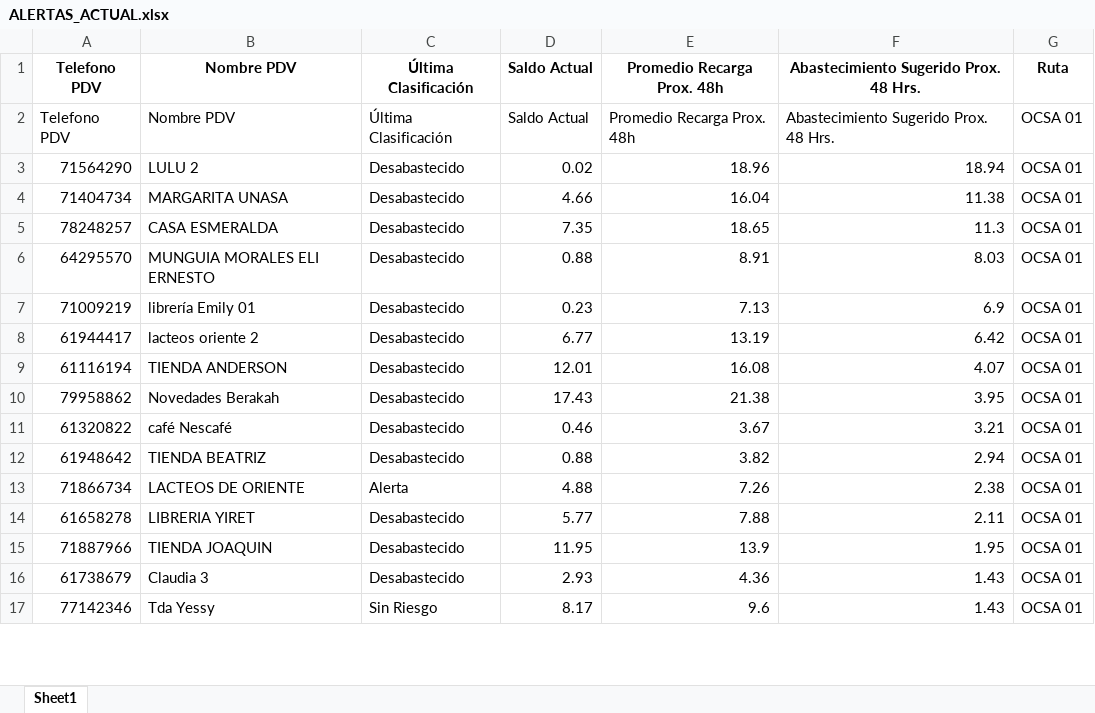
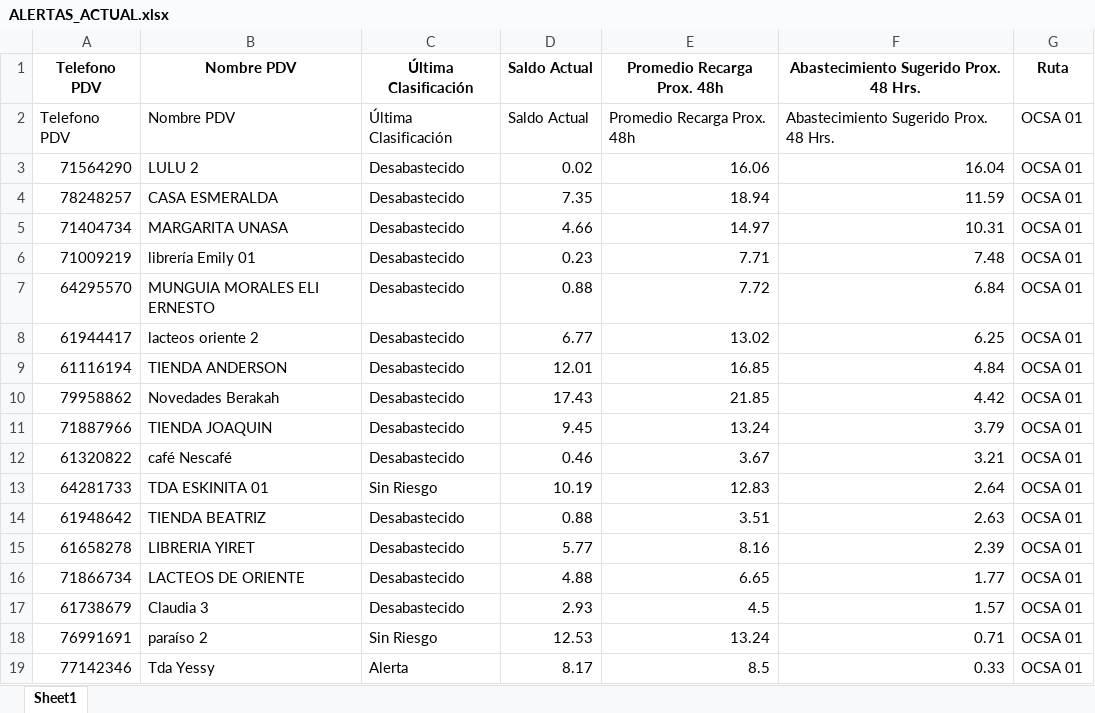
Before and after one commit to MPMauricio/pdv-manager, an Excel workbook: ALERTAS_ACTUAL.xlsx, sheet Sheet1, drawn as a sheet; only a part is shown; values as stored, in another font and other column widths than the file's, no borders; removed rows and columns are numbered as before the commit, all else as after; the diff covers the shown part only; the diff names each change by its address in the sheet, - before the commit and + after, or states it on an @@ line.

Commit message:
Actualización PDV

```diff
--- a/ALERTAS_ACTUAL.xlsx (sheet Sheet1)
+++ b/ALERTAS_ACTUAL.xlsx (sheet Sheet1)
-E3 (Promedio Recarga Prox. 48h): 18.96
+E3 (Promedio Recarga Prox. 48h): 16.06
-F3: 18.94
+F3: 16.04
-row 4: 71404734 | MARGARITA UNASA | Desabastecido | 4.66 | 16.04 | 11.38 | OCSA 01
-E4 (Promedio Recarga Prox. 48h): 18.65
+E4 (Promedio Recarga Prox. 48h): 18.94
-F4: 11.3
+F4: 11.59
-row 6: 64295570 | MUNGUIA MORALES ELI ERNESTO | Desabastecido | 0.88 | 8.91 | 8.03 | OCSA 01
+row 5: 71404734 | MARGARITA UNASA | Desabastecido | 4.66 | 14.97 | 10.31 | OCSA 01
-E6 (Promedio Recarga Prox. 48h): 7.13
+E6 (Promedio Recarga Prox. 48h): 7.71
-F6: 6.9
+F6: 7.48
+row 7: 64295570 | MUNGUIA MORALES ELI ERNESTO | Desabastecido | 0.88 | 7.72 | 6.84 | OCSA 01
-E8 (Promedio Recarga Prox. 48h): 13.19
+E8 (Promedio Recarga Prox. 48h): 13.02
-F8: 6.42
+F8: 6.25
-E9 (Promedio Recarga Prox. 48h): 16.08
+E9 (Promedio Recarga Prox. 48h): 16.85
-F9: 4.07
+F9: 4.84
-E10 (Promedio Recarga Prox. 48h): 21.38
+E10 (Promedio Recarga Prox. 48h): 21.85
-F10: 3.95
+F10: 4.42
+row 11: 71887966 | TIENDA JOAQUIN | Desabastecido | 9.45 | 13.24 | 3.79 | OCSA 01
+row 13: 64281733 | TDA ESKINITA 01 | Sin Riesgo | 10.19 | 12.83 | 2.64 | OCSA 01
-E14 (Promedio Recarga Prox. 48h): 3.82
+E14 (Promedio Recarga Prox. 48h): 3.51
-F14: 2.94
+F14: 2.63
-row 13: 71866734 | LACTEOS DE ORIENTE | Alerta | 4.88 | 7.26 | 2.38 | OCSA 01
-E15 (Promedio Recarga Prox. 48h): 7.88
+E15 (Promedio Recarga Prox. 48h): 8.16
-F15: 2.11
+F15: 2.39
-row 15: 71887966 | TIENDA JOAQUIN | Desabastecido | 11.95 | 13.9 | 1.95 | OCSA 01
+row 16: 71866734 | LACTEOS DE ORIENTE | Desabastecido | 4.88 | 6.65 | 1.77 | OCSA 01
-E17 (Promedio Recarga Prox. 48h): 4.36
+E17 (Promedio Recarga Prox. 48h): 4.5
-F17: 1.43
+F17: 1.57
+row 18: 76991691 | paraíso 2 | Sin Riesgo | 12.53 | 13.24 | 0.71 | OCSA 01
-C19 (Última Clasificación): Sin Riesgo
+C19 (Última Clasificación): Alerta
-E19 (Promedio Recarga Prox. 48h): 9.6
+E19 (Promedio Recarga Prox. 48h): 8.5
-F19: 1.43
+F19: 0.33
```
Also changed, not shown: 33 added rows, 35 removed rows and 1315 edited cells elsewhere in this sheet, 1 other file.
